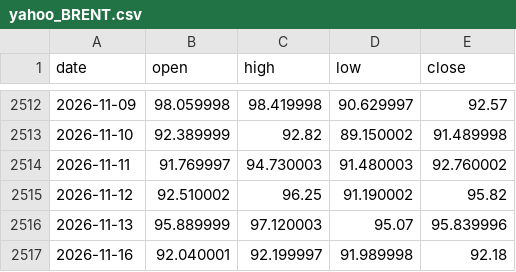
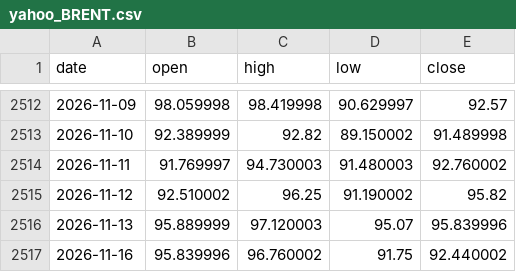
Before and after one commit to aliq8e/crypto-data, a CSV file: data/macro/yahoo_BRENT.csv, drawn as a sheet; only a part is shown, gaps mark what is left out.

```diff
--- a/data/macro/yahoo_BRENT.csv
+++ b/data/macro/yahoo_BRENT.csv
@@ -2516,2 +2516,2 @@ date,open,high,low,close
 2026-11-13,95.889999,97.120003,95.07,95.839996
-2026-11-16,92.040001,92.199997,91.989998,92.18
+2026-11-16,95.839996,96.760002,91.75,92.440002
```
Also changed, not shown: data/macro/yahoo_DXY.csv, data/macro/yahoo_GOLD.csv, 5 other files.
